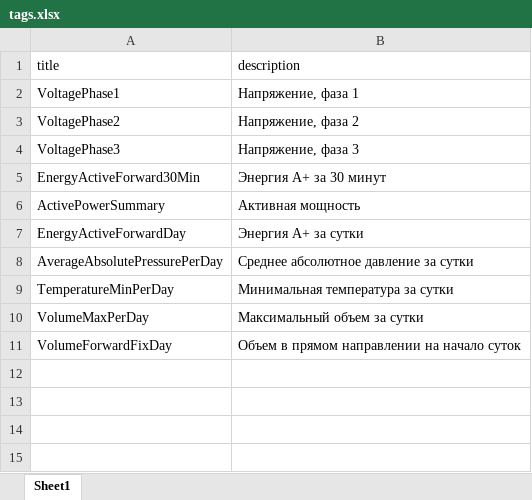
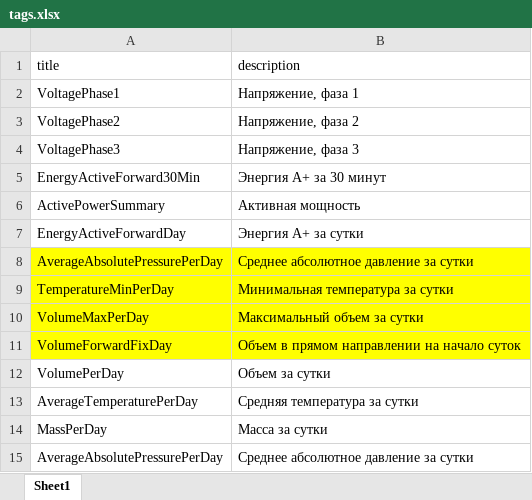
Before and after one commit to parkhomenko-alexander/pyramid-sync-data, an Excel workbook: app/celery/tasks/tag/files/tags.xlsx, sheet Sheet1, drawn as a sheet; values as stored, in another font and other column widths than the file's, no borders; the diff names each change by its address in the sheet, - before the commit and + after, or states it on an @@ line.

```diff
--- a/app/celery/tasks/tag/files/tags.xlsx (sheet Sheet1)
+++ b/app/celery/tasks/tag/files/tags.xlsx (sheet Sheet1)
-A8:B11 fill: none
+A8:B11 fill: #FFFF00
+row 12: VolumePerDay | Объем за сутки
+row 13: AverageTemperaturePerDay | Средняя температура за сутки
+row 14: MassPerDay | Масса за сутки
+row 15: AverageAbsolutePressurePerDay | Среднее абсолютное давление за сутки
```
Also changed, not shown: 3 other files.
